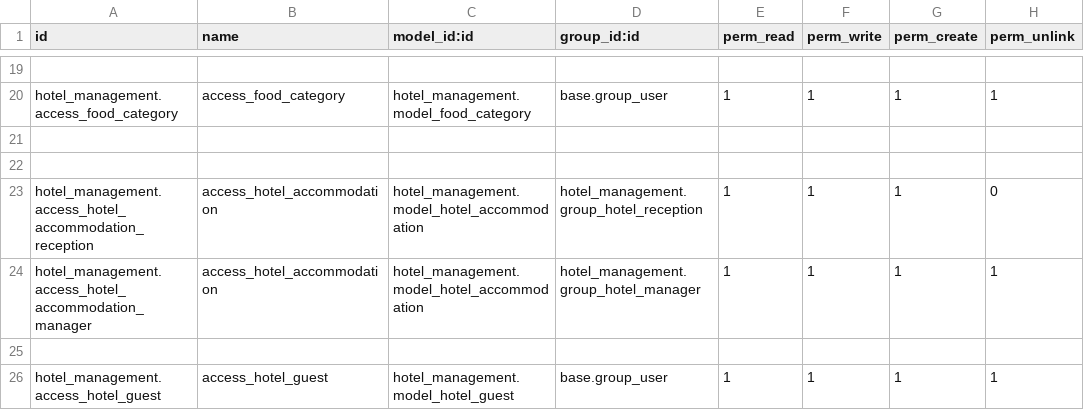
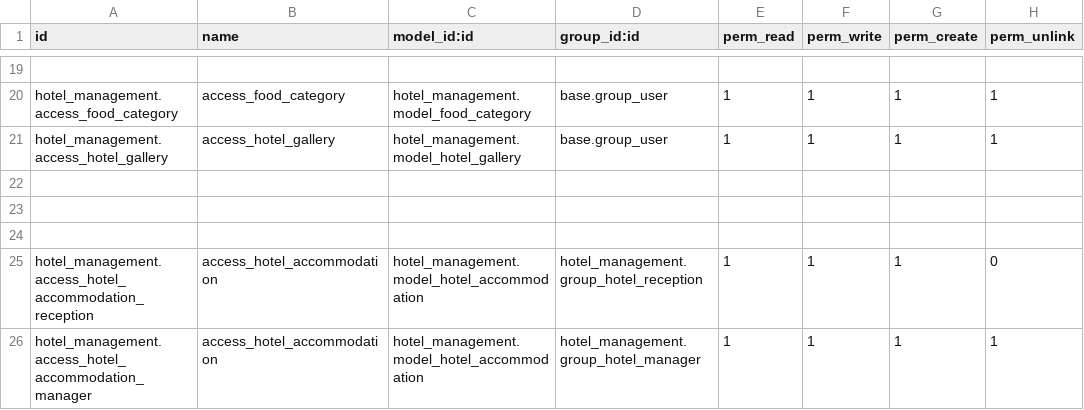
Before and after one commit to PRASUDHI/odoo_hotel_management, a CSV file: hotel_management/security/ir.model.access.csv, drawn as a sheet; only a part is shown, gaps mark what is left out; the shorter side is filled out with more unchanged rows; the diff names each change by its address in the sheet, - before the commit and + after, or states it on an @@ line.

```diff
--- a/hotel_management/security/ir.model.access.csv
+++ b/hotel_management/security/ir.model.access.csv
+row 21: hotel_management.access_hotel_gallery | access_hotel_gallery | hotel_management.model_hotel_gallery | base.group_user | 1 | 1 | 1 | 1
+row 22: (empty)
```
Also changed, not shown: 14 other files.
